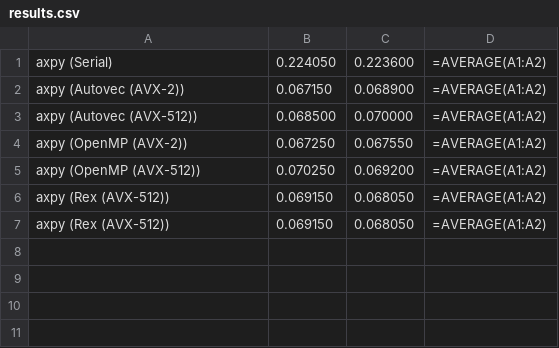
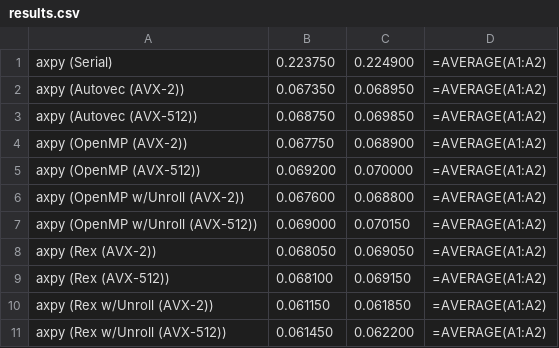
Before and after one commit to pflynn157/rextest, a CSV file: axpy/results.csv, drawn as a sheet.

```diff
--- a/axpy/results.csv
+++ b/axpy/results.csv
@@ -1,7 +1,11 @@
-axpy (Serial),0.224050,0.223600,=AVERAGE(A1:A2)
-axpy (Autovec (AVX-2)),0.067150,0.068900,=AVERAGE(A1:A2)
-axpy (Autovec (AVX-512)),0.068500,0.070000,=AVERAGE(A1:A2)
-axpy (OpenMP (AVX-2)),0.067250,0.067550,=AVERAGE(A1:A2)
-axpy (OpenMP (AVX-512)),0.070250,0.069200,=AVERAGE(A1:A2)
-axpy (Rex (AVX-512)),0.069150,0.068050,=AVERAGE(A1:A2)
-axpy (Rex (AVX-512)),0.069150,0.068050,=AVERAGE(A1:A2)
+axpy (Serial),0.223750,0.224900,=AVERAGE(A1:A2)
+axpy (Autovec (AVX-2)),0.067350,0.068950,=AVERAGE(A1:A2)
+axpy (Autovec (AVX-512)),0.068750,0.069850,=AVERAGE(A1:A2)
+axpy (OpenMP (AVX-2)),0.067750,0.068900,=AVERAGE(A1:A2)
+axpy (OpenMP (AVX-512)),0.069200,0.070000,=AVERAGE(A1:A2)
+axpy (OpenMP w/Unroll (AVX-2)),0.067600,0.068800,=AVERAGE(A1:A2)
+axpy (OpenMP w/Unroll (AVX-512)),0.069000,0.070150,=AVERAGE(A1:A2)
+axpy (Rex (AVX-2)),0.068050,0.069050,=AVERAGE(A1:A2)
+axpy (Rex (AVX-512)),0.068100,0.069150,=AVERAGE(A1:A2)
+axpy (Rex w/Unroll (AVX-2)),0.061150,0.061850,=AVERAGE(A1:A2)
+axpy (Rex w/Unroll (AVX-512)),0.061450,0.062200,=AVERAGE(A1:A2)
```
Also changed, not shown: matmul/results.csv, matvec/results.csv, 2 other files.
